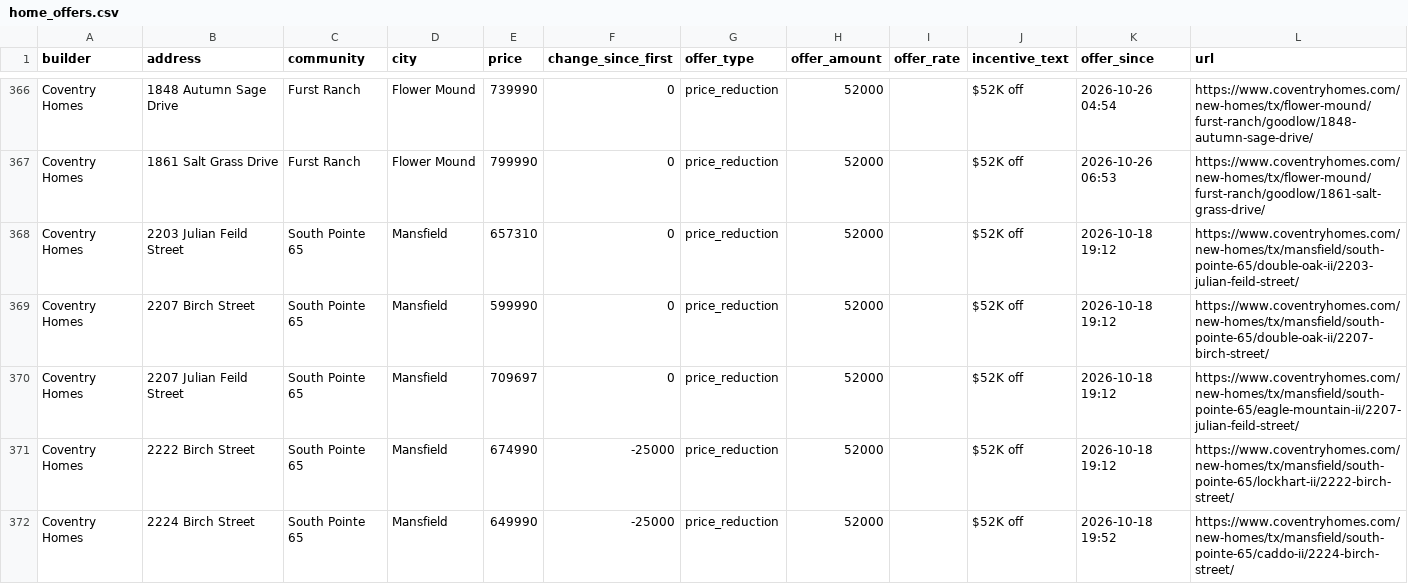
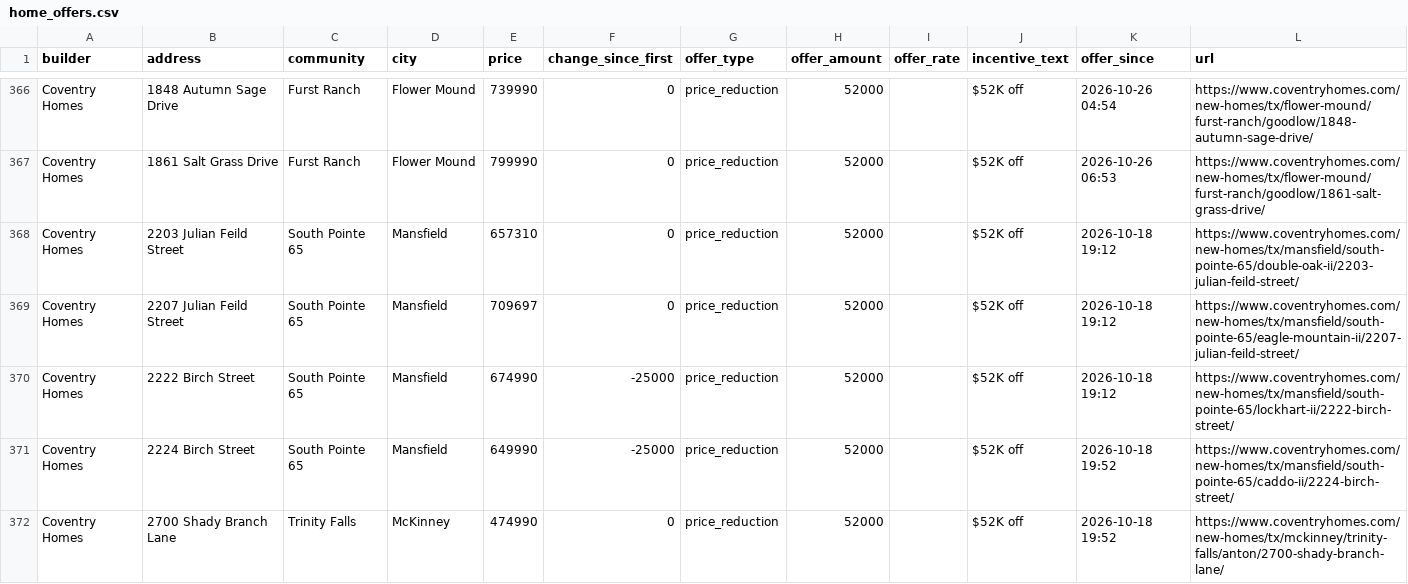
Before and after one commit to Crutledge13/dfw-builder-tracker, a CSV file: docs/data/home_offers.csv, drawn as a sheet; only a part is shown, gaps mark what is left out; the shorter side is filled out with more unchanged rows.

```diff
--- a/docs/data/home_offers.csv
+++ b/docs/data/home_offers.csv
@@ -368,3 +368,2 @@ Coventry Homes,1861 Salt Grass Drive,Furst Ranch,Flower Mound,799990,0,price_red
 Coventry Homes,2203 Julian Feild Street,South Pointe 65,Mansfield,657310,0,price_reduction,52000,,$52K off,2026-10-18 19:12,https://www.coventryhomes.com/new-homes/tx/mansfield/south-pointe-65/double-oak-ii/2203-julian-feild-street/
-Coventry Homes,2207 Birch Street,South Pointe 65,Mansfield,599990,0,price_reduction,52000,,$52K off,2026-10-18 19:12,https://www.coventryhomes.com/new-homes/tx/mansfield/south-pointe-65/double-oak-ii/2207-birch-street/
 Coventry Homes,2207 Julian Feild Street,South Pointe 65,Mansfield,709697,0,price_reduction,52000,,$52K off,2026-10-18 19:12,https://www.coventryhomes.com/new-homes/tx/mansfield/south-pointe-65/eagle-mountain-ii/2207-julian-feild-street/
```
Also changed, not shown: docs/data/incentives.csv, docs/data/new_homes.csv, 22 other files.
